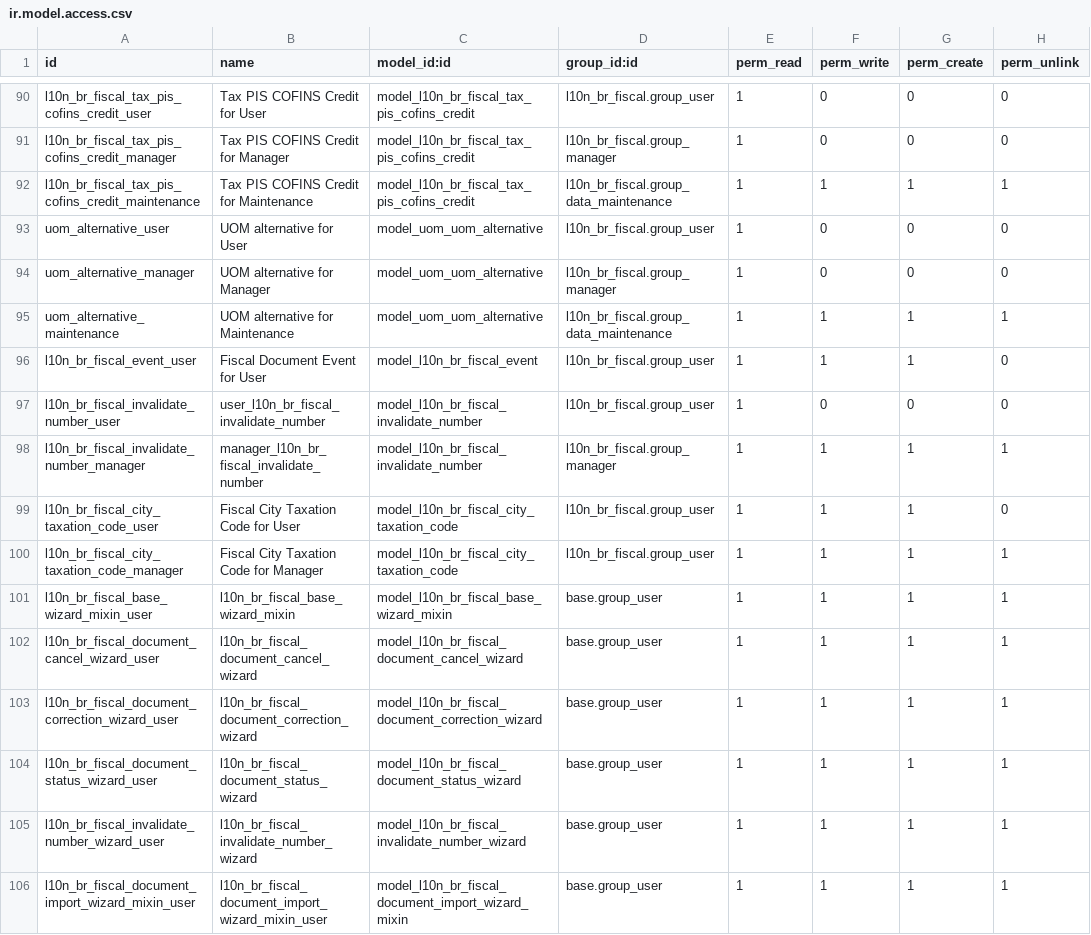
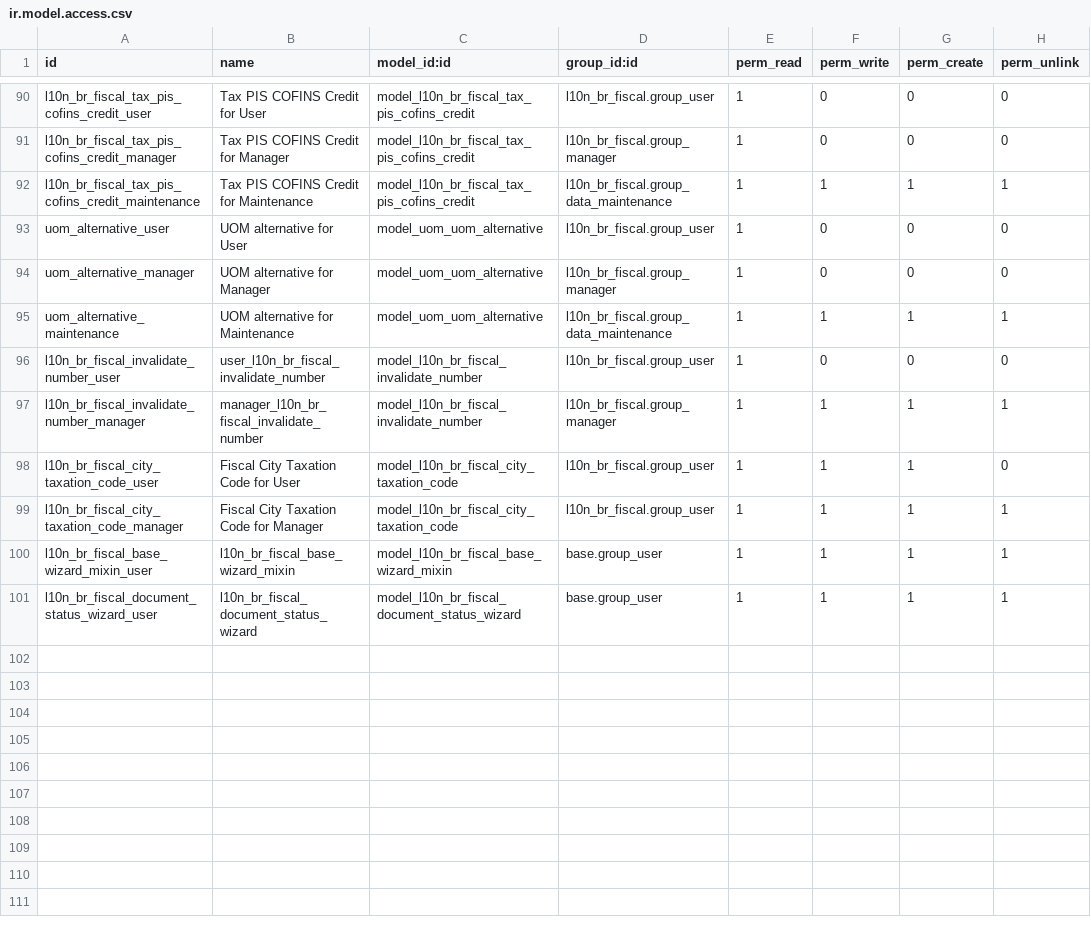
Before and after one commit to lmsis/l10n-brazil, a CSV file: l10n_br_fiscal/security/ir.model.access.csv, drawn as a sheet; only a part is shown, gaps mark what is left out; the diff names each change by its address in the sheet, - before the commit and + after, or states it on an @@ line.

Commit message:
[REF] extract l10n_br_fiscal_edi <- l10n_br_fiscal
[REF] extract l10n_br_fiscal_edi from l10n_br_fiscal 2/2

[TMP] leave invalidate.number in l10n_br_fiscal

[REF] l10n_br_fiscal: mv doc wrkflw ->fisc edi

[REF] l10n_br_fiscal_edi: mv doc wrkflw ->fisc edi

[WIP] mv edoc import to fiscal_edi

[REF] add fiscal document hook

[FIX] l10n_br_fiscal_edi:  wrong status_description

[FIX] l10n_br_fiscal: edi migration

```diff
--- a/l10n_br_fiscal/security/ir.model.access.csv
+++ b/l10n_br_fiscal/security/ir.model.access.csv
-row 96: l10n_br_fiscal_event_user | Fiscal Document Event for User | model_l10n_br_fiscal_event | l10n_br_fiscal.group_user | 1 | 1 | 1 | 0
-row 102: l10n_br_fiscal_document_cancel_wizard_user | l10n_br_fiscal_document_cancel_wizard | model_l10n_br_fiscal_document_cancel_wizard | base.group_user | 1 | 1 | 1 | 1
-row 103: l10n_br_fiscal_document_correction_wizard_user | l10n_br_fiscal_document_correction_wizard | model_l10n_br_fiscal_document_correction_wizard | base.group_user | 1 | 1 | 1 | 1
-row 105: l10n_br_fiscal_invalidate_number_wizard_user | l10n_br_fiscal_invalidate_number_wizard | model_l10n_br_fiscal_invalidate_number_wizard | base.group_user | 1 | 1 | 1 | 1
-row 106: l10n_br_fiscal_document_import_wizard_mixin_user | l10n_br_fiscal_document_import_wizard_mixin_user | model_l10n_br_fiscal_document_import_wizard_mixin | base.group_user | 1 | 1 | 1 | 1
```
Also changed, not shown: 33 other files.
